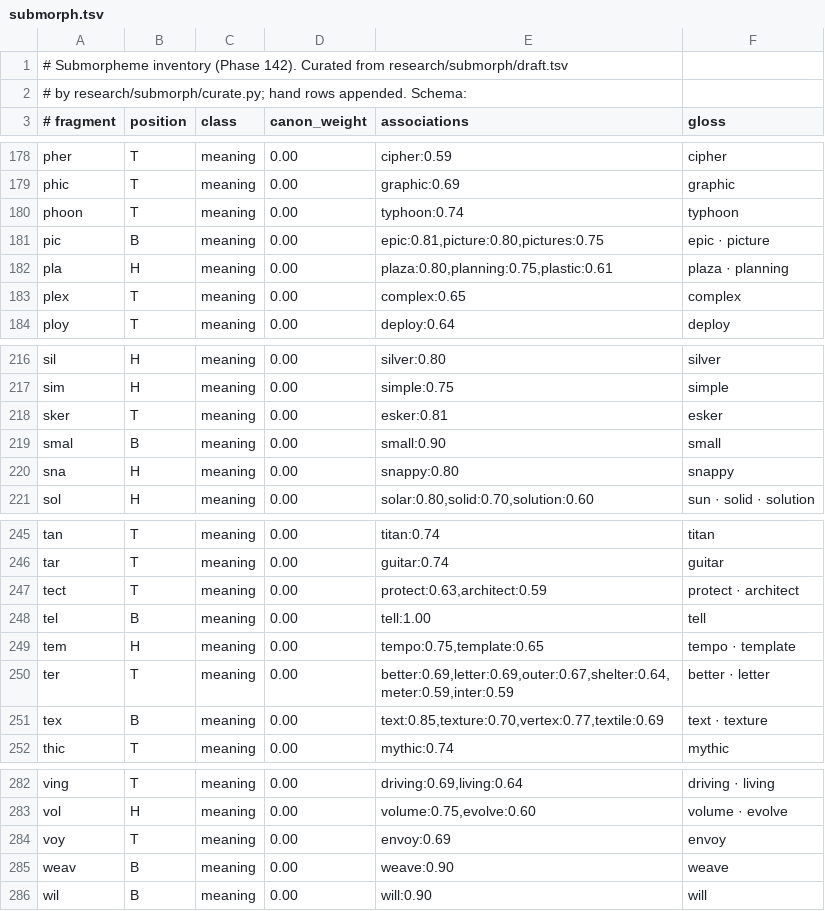
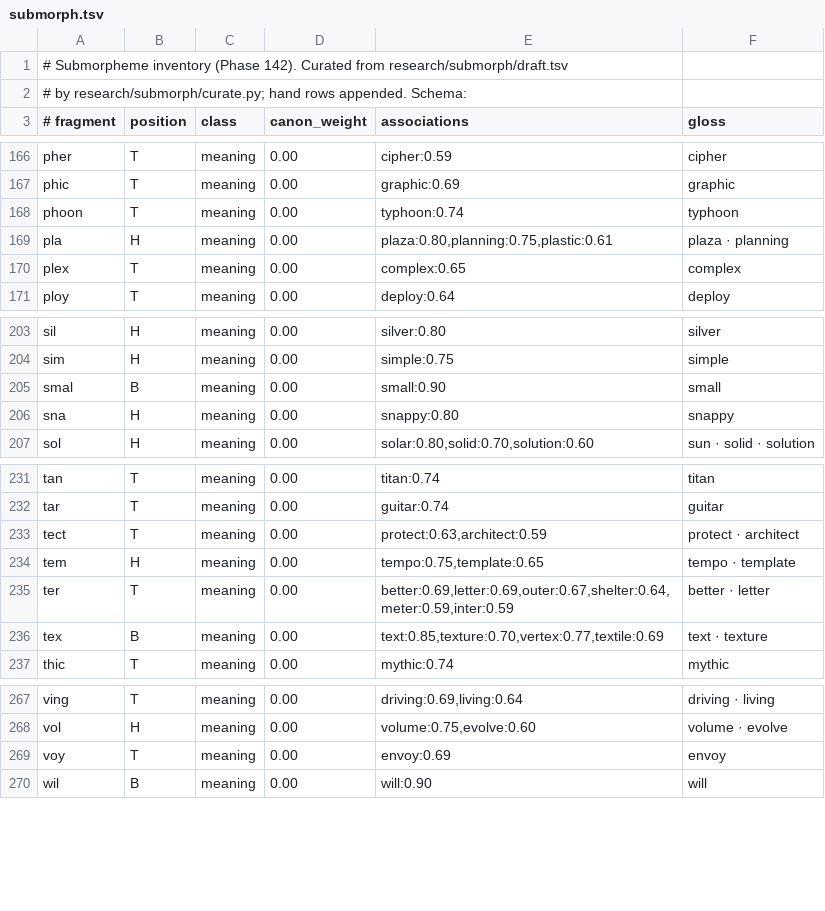
Before and after one commit to lokicik/neologism-engine, a TSV file: core/data/submorph.tsv, drawn as a sheet; only a part is shown, gaps mark what is left out; the diff covers the shown part only; the diff names each change by its address in the sheet, - before the commit and + after, or states it on an @@ line.

Commit message:
Phase 142: owner-proxy taste pass - prune 15 dud fragments (mal/bane/hous/weav class), fix mag decode

```diff
--- a/core/data/submorph.tsv
+++ b/core/data/submorph.tsv
-row 181: pic | B | meaning | 0.00 | epic:0.81,picture:0.80,pictures:0.75 | epic · picture
-row 218: sker | T | meaning | 0.00 | esker:0.81 | esker
-row 248: tel | B | meaning | 0.00 | tell:1.00 | tell
-row 285: weav | B | meaning | 0.00 | weave:0.90 | weave
```
Also changed, not shown: 12 removed rows and 2 edited cells elsewhere in this file, 2 other files.
